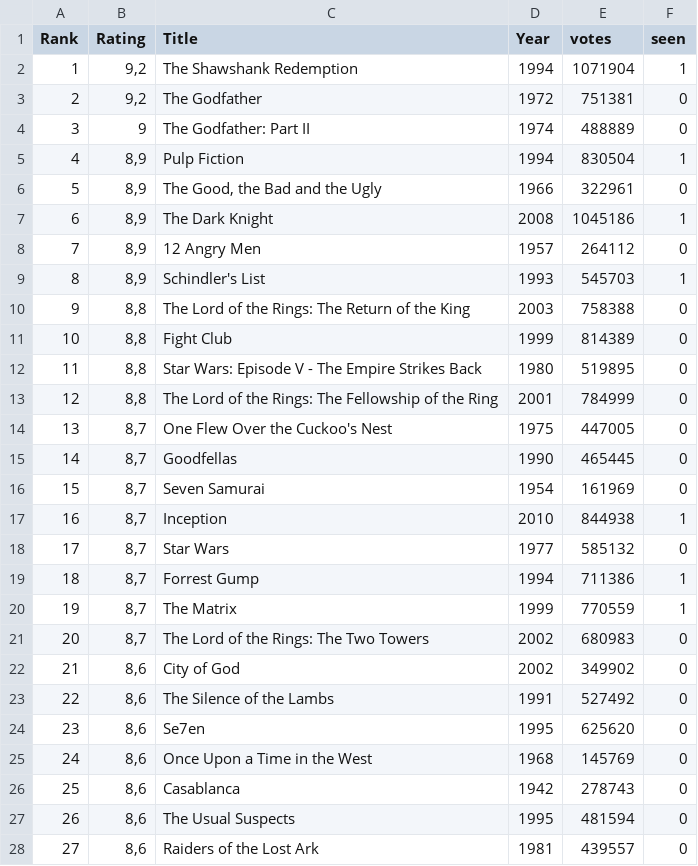
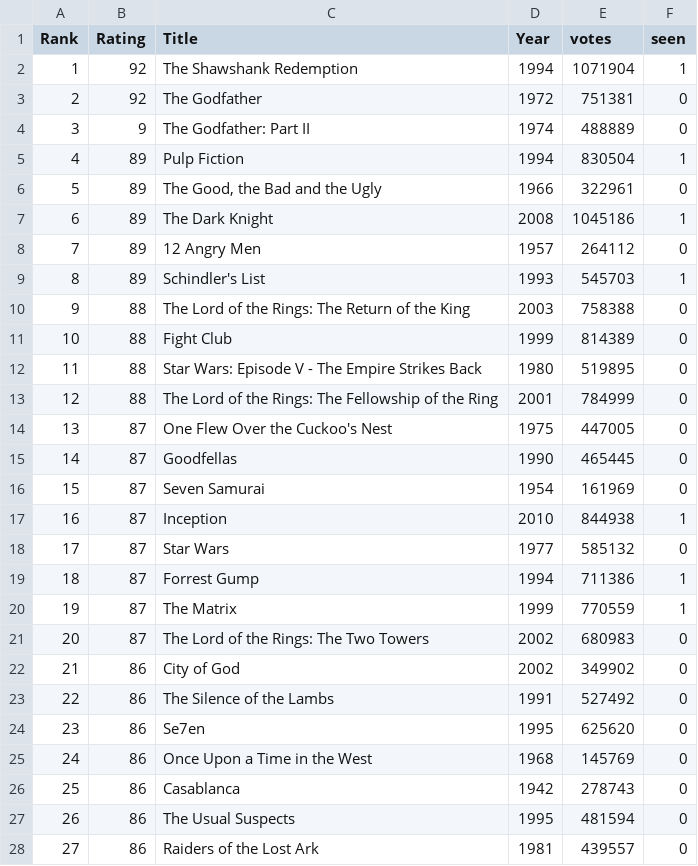
Before and after one commit to Linny123/programmeerlesje, a CSV file: excelVoorLesje.csv, drawn as a sheet; only a part is shown; the diff covers the shown part only; the diff names each change by its address in the sheet, - before the commit and + after, or states it on an @@ line.

Commit message:
Update excelVoorLesje.csv

```diff
--- a/excelVoorLesje.csv
+++ b/excelVoorLesje.csv
-B2:B3 (Rating): 9,2
+B2:B3 (Rating): 92
-B5:B9 (Rating): 8,9
+B5:B9 (Rating): 89
-B10:B13 (Rating): 8,8
+B10:B13 (Rating): 88
-B14:B21 (Rating): 8,7
+B14:B21 (Rating): 87
-B22:B28 (Rating): 8,6
+B22:B28 (Rating): 86
```
Also changed, not shown: 165 edited cells elsewhere in this file.
